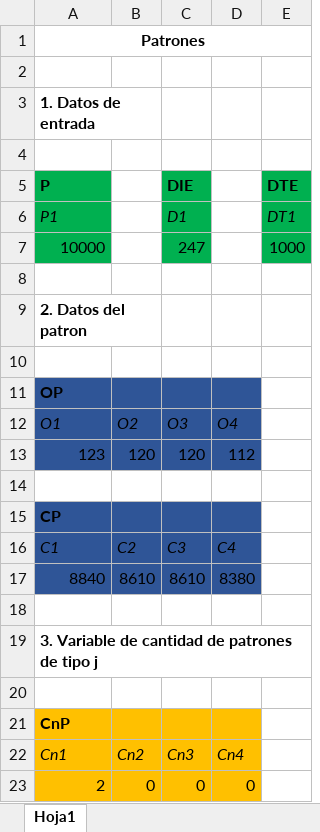
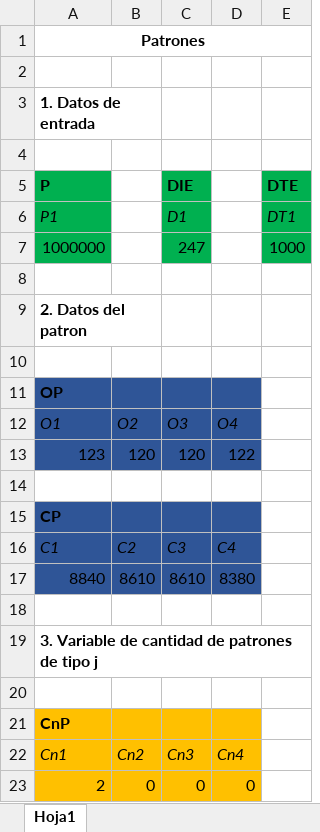
Before and after one commit to Cesar-arzapalo/Backend-Proyecto-IO, an Excel workbook: excel/patrones.xlsx, sheet Hoja1, drawn as a sheet; values as stored, in another font and other column widths than the file's, no borders; the diff names each change by its address in the sheet, - before the commit and + after, or states it on an @@ line.

```diff
--- a/excel/patrones.xlsx (sheet Hoja1)
+++ b/excel/patrones.xlsx (sheet Hoja1)
-A7 (P): 10000
+A7 (P): 1000000
-D13: 112
+D13: 122
```
Also changed, not shown: 1 other file.
